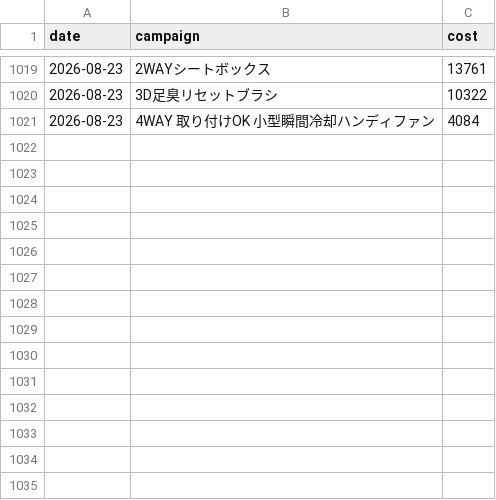
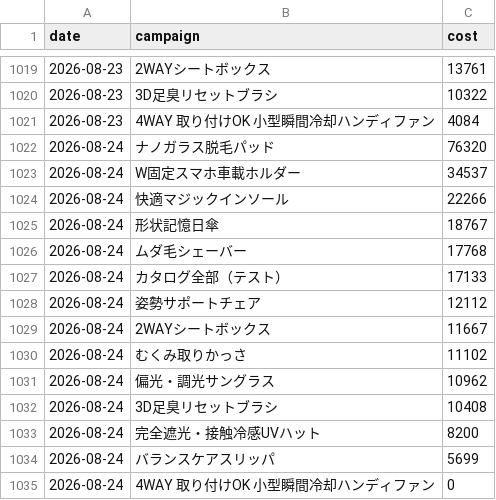
Before and after one commit to finracofficial-cmd/LOOana, a CSV file: data/daily/daily_ad.csv, drawn as a sheet; only a part is shown, gaps mark what is left out; the diff names each change by its address in the sheet, - before the commit and + after, or states it on an @@ line.

```diff
--- a/data/daily/daily_ad.csv
+++ b/data/daily/daily_ad.csv
+row 1022: 2026-08-24 | ナノガラス脱毛パッド | 76320
+row 1023: 2026-08-24 | W固定スマホ車載ホルダー | 34537
+row 1024: 2026-08-24 | 快適マジックインソール | 22266
+row 1025: 2026-08-24 | 形状記憶日傘 | 18767
+row 1026: 2026-08-24 | ムダ毛シェーバー | 17768
+row 1027: 2026-08-24 | カタログ全部（テスト） | 17133
+row 1028: 2026-08-24 | 姿勢サポートチェア | 12112
+row 1029: 2026-08-24 | 2WAYシートボックス | 11667
+row 1030: 2026-08-24 | むくみ取りかっさ | 11102
+row 1031: 2026-08-24 | 偏光・調光サングラス | 10962
+row 1032: 2026-08-24 | 3D足臭リセットブラシ | 10408
+row 1033: 2026-08-24 | 完全遮光・接触冷感UVハット | 8200
+row 1034: 2026-08-24 | バランスケアスリッパ | 5699
+row 1035: 2026-08-24 | 4WAY 取り付けOK 小型瞬間冷却ハンディファン | 0
```
Also changed, not shown: data/budget-snapshots.csv, data/daily/daily_sales.csv, 6 other files.
